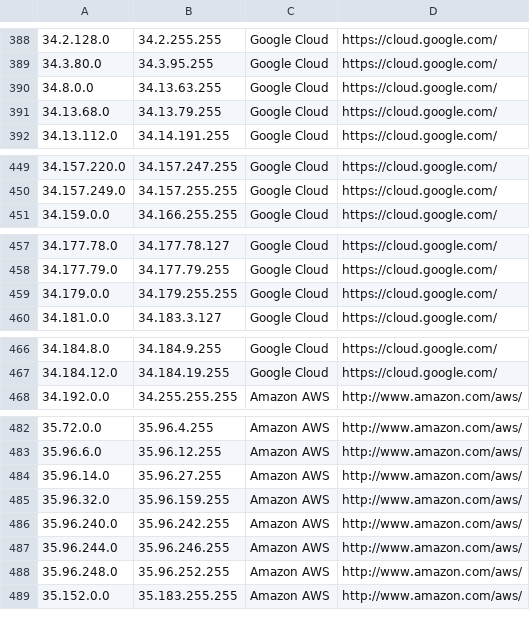
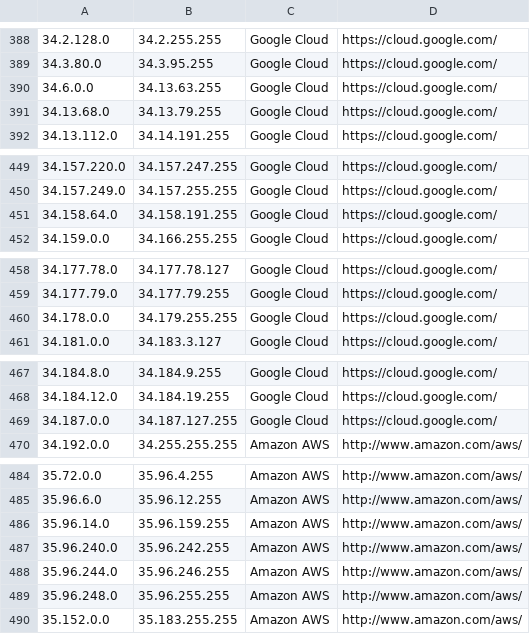
Before and after one commit to PodderApps/ipcat, a CSV file: datacenters.csv, drawn as a sheet; only a part is shown, gaps mark what is left out.

Commit message:
Update IP list

```diff
--- a/datacenters.csv
+++ b/datacenters.csv
@@ -389,3 +389,3 @@
 34.3.80.0,34.3.95.255,Google Cloud,https://cloud.google.com/
-34.8.0.0,34.13.63.255,Google Cloud,https://cloud.google.com/
+34.6.0.0,34.13.63.255,Google Cloud,https://cloud.google.com/
 34.13.68.0,34.13.79.255,Google Cloud,https://cloud.google.com/
@@ -450,2 +450,3 @@
 34.157.249.0,34.157.255.255,Google Cloud,https://cloud.google.com/
+34.158.64.0,34.158.191.255,Google Cloud,https://cloud.google.com/
 34.159.0.0,34.166.255.255,Google Cloud,https://cloud.google.com/
@@ -458,3 +459,3 @@
 34.177.79.0,34.177.79.255,Google Cloud,https://cloud.google.com/
-34.179.0.0,34.179.255.255,Google Cloud,https://cloud.google.com/
+34.178.0.0,34.179.255.255,Google Cloud,https://cloud.google.com/
 34.181.0.0,34.183.3.127,Google Cloud,https://cloud.google.com/
@@ -467,2 +468,3 @@
 34.184.12.0,34.184.19.255,Google Cloud,https://cloud.google.com/
+34.187.0.0,34.187.127.255,Google Cloud,https://cloud.google.com/
 34.192.0.0,34.255.255.255,Amazon AWS,http://www.amazon.com/aws/
@@ -483,7 +485,6 @@
 35.96.6.0,35.96.12.255,Amazon AWS,http://www.amazon.com/aws/
-35.96.14.0,35.96.27.255,Amazon AWS,http://www.amazon.com/aws/
-35.96.32.0,35.96.159.255,Amazon AWS,http://www.amazon.com/aws/
+35.96.14.0,35.96.159.255,Amazon AWS,http://www.amazon.com/aws/
 35.96.240.0,35.96.242.255,Amazon AWS,http://www.amazon.com/aws/
 35.96.244.0,35.96.246.255,Amazon AWS,http://www.amazon.com/aws/
-35.96.248.0,35.96.252.255,Amazon AWS,http://www.amazon.com/aws/
+35.96.248.0,35.96.255.255,Amazon AWS,http://www.amazon.com/aws/
 35.152.0.0,35.183.255.255,Amazon AWS,http://www.amazon.com/aws/
```
Also changed, not shown: datacenters-stats.csv.
